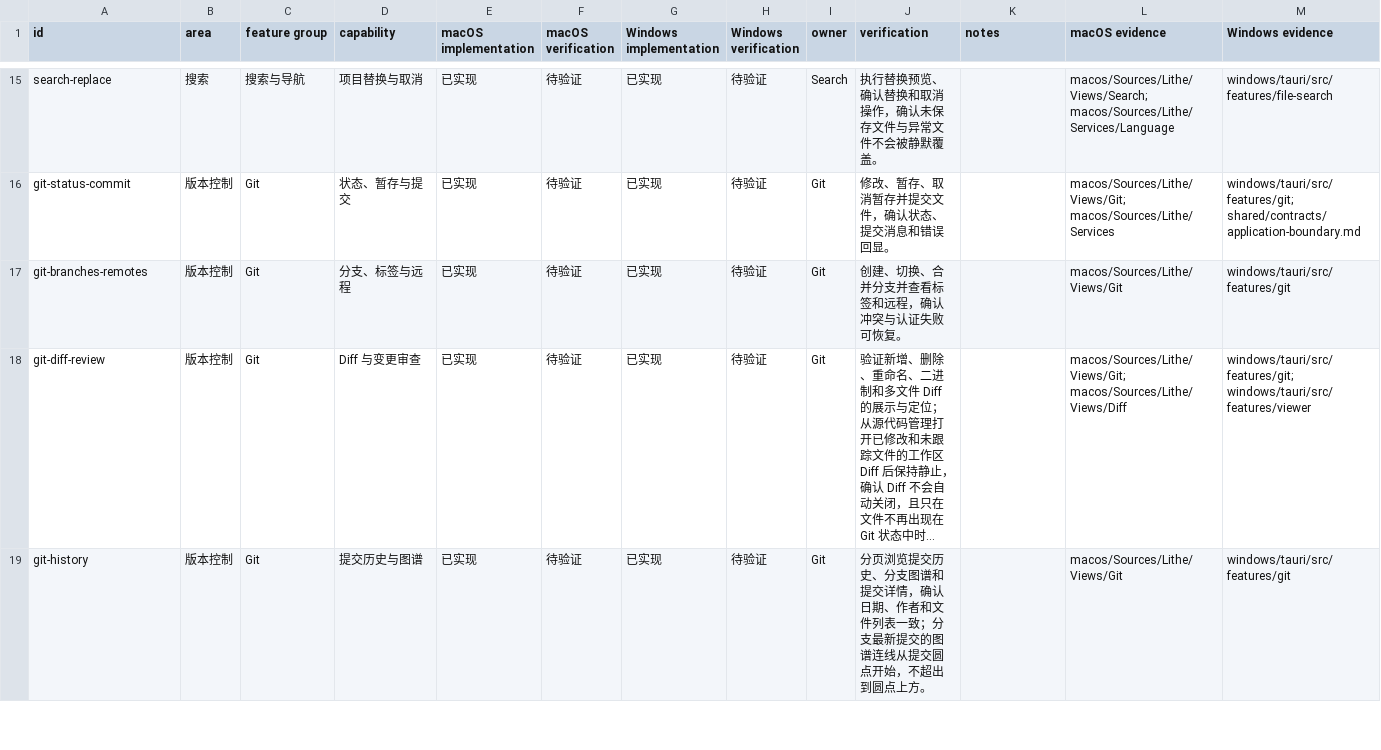
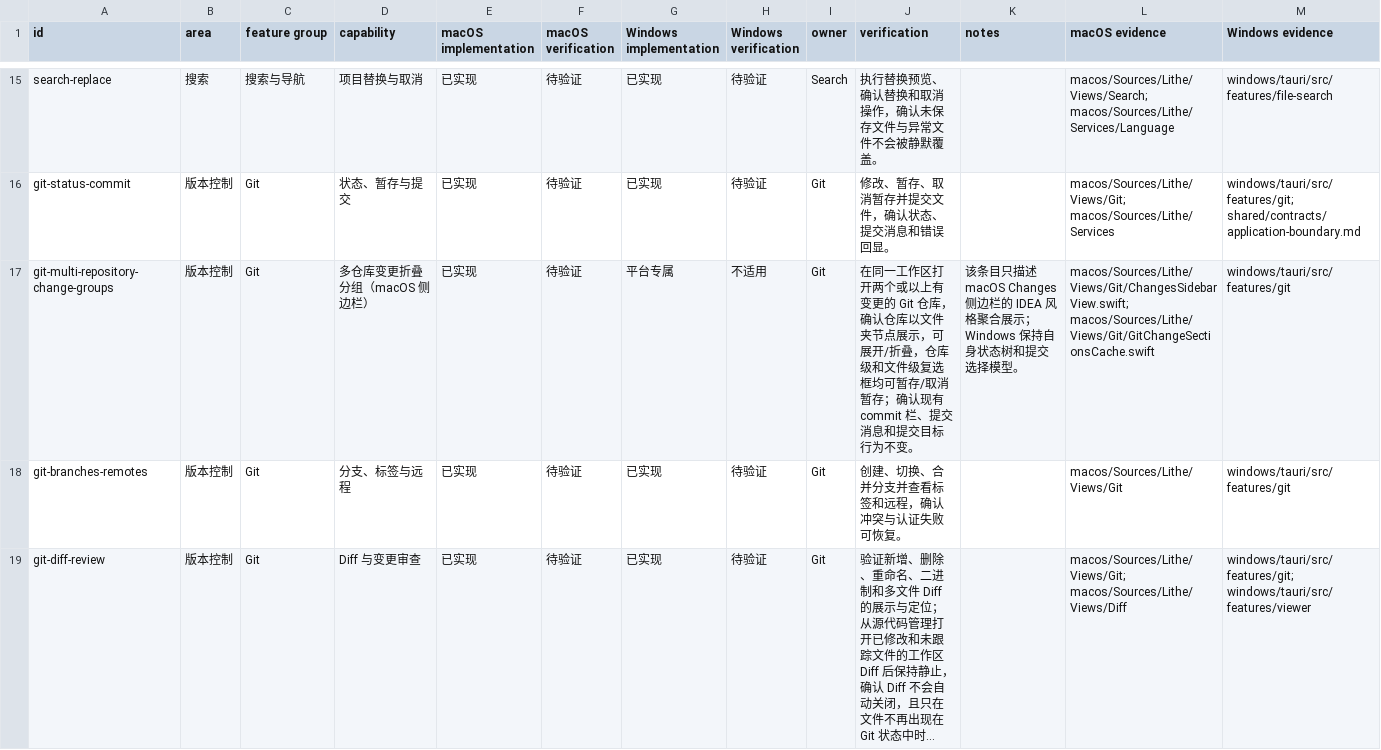
Before and after one commit to 1lck/Lithe-IDEA, a CSV file: docs/development/platform-parity-matrix.csv, drawn as a sheet; only a part is shown, gaps mark what is left out; the shorter side is filled out with more unchanged rows; long unchanged cells end in …; the diff names each change by its address in the sheet, - before the commit and + after, or states it on an @@ line.

Commit message:
feat: support multi-repository Git commits

```diff
--- a/docs/development/platform-parity-matrix.csv
+++ b/docs/development/platform-parity-matrix.csv
+row 17: git-multi-repository-change-groups | 版本控制 | Git | 多仓库变更折叠分组（macOS 侧边栏） | 已实现 | 待验证 | 平台专属 | 不适用 | Git | 在同一工作区打开两个或以上有变更的 Git 仓库，确认仓库以文件夹节点展示，可展开/折叠，仓库级和文件级复选框均可暂存/取消暂存；确认现有 commit 栏、提交消息和提交目标行为不变。 | 该条目只描述 macOS Changes 侧边栏的 IDEA 风格聚合展示；Windows 保持自身状态树和提交选择模型。 | macos/Sources/Lithe/Views/Git/ChangesSidebarView.swift; macos/Sources/Lithe/Views/Git/GitChangeSectionsCache.swift | windows/tauri/src/features/git
```
Also changed, not shown: 15 other files.
